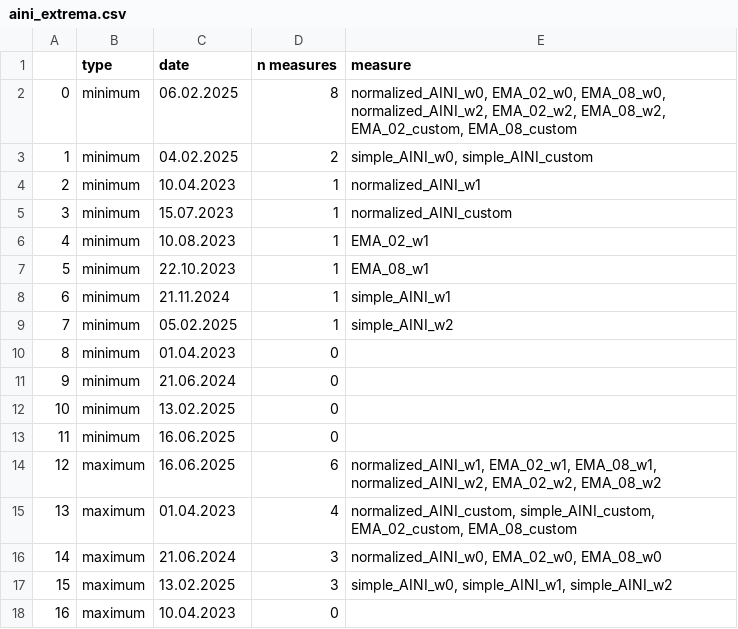
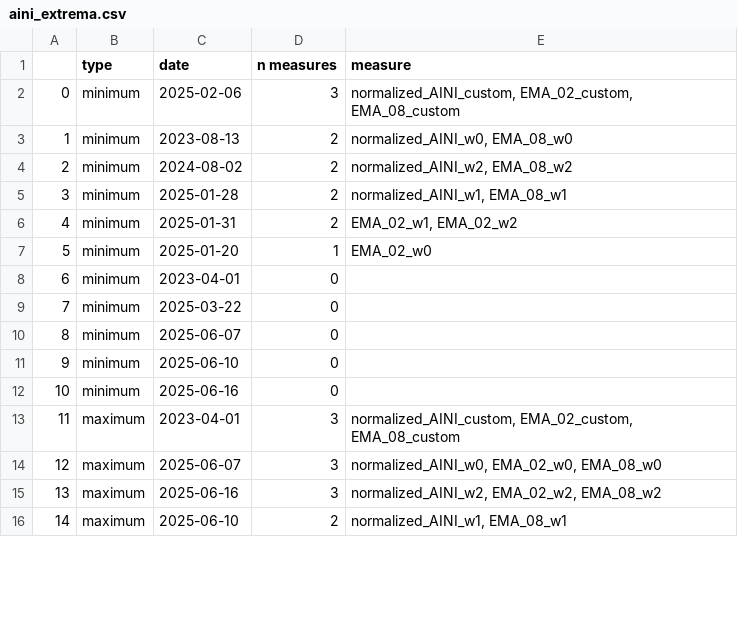
Before and after one commit to LarsIX/narrative_index, a CSV file: reports/tables/aini_extrema.csv, drawn as a sheet; only a part is shown; removed rows and columns are numbered as before the commit, all else as after; the diff covers the shown part only; the diff names each change by its address in the sheet, - before the commit and + after, or states it on an @@ line.

```diff
--- a/reports/tables/aini_extrema.csv
+++ b/reports/tables/aini_extrema.csv
-C2 (date): 06.02.2025
+C2 (date): 2025-02-06
-D2 (n measures): 8
+D2 (n measures): 3
-E2 (measure): normalized_AINI_w0, EMA_02_w0, EMA_08_w0, normalized_AINI_w2, EMA_02_w2, EMA_08_w2, EMA_02_custom, EMA_08_custom
+E2 (measure): normalized_AINI_custom, EMA_02_custom, EMA_08_custom
-C3 (date): 04.02.2025
+C3 (date): 2023-08-13
-E3 (measure): simple_AINI_w0, simple_AINI_custom
+E3 (measure): normalized_AINI_w0, EMA_08_w0
-C4 (date): 10.04.2023
+C4 (date): 2024-08-02
-D4:D6 (n measures): 1
+D4:D6 (n measures): 2
-E4 (measure): normalized_AINI_w1
+E4 (measure): normalized_AINI_w2, EMA_08_w2
-C5 (date): 15.07.2023
+C5 (date): 2025-01-28
-E5 (measure): normalized_AINI_custom
+E5 (measure): normalized_AINI_w1, EMA_08_w1
-C6 (date): 10.08.2023
+C6 (date): 2025-01-31
-E6 (measure): EMA_02_w1
+E6 (measure): EMA_02_w1, EMA_02_w2
-C7 (date): 22.10.2023
+C7 (date): 2025-01-20
-E7 (measure): EMA_08_w1
+E7 (measure): EMA_02_w0
-row 8: 6 | minimum | 21.11.2024 | 1 | simple_AINI_w1
-row 9: 7 | minimum | 05.02.2025 | 1 | simple_AINI_w2
@@ column A renumbered from row 8 down @@
-C8 (date): 01.04.2023
+C8 (date): 2023-04-01
-C9 (date): 21.06.2024
+C9 (date): 2025-03-22
+row 10: 8 | minimum | 2025-06-07 | 0
-C11 (date): 13.02.2025
+C11 (date): 2025-06-10
-C12 (date): 16.06.2025
+C12 (date): 2025-06-16
-row 14: 12 | maximum | 16.06.2025 | 6 | normalized_AINI_w1, EMA_02_w1, EMA_08_w1, normalized_AINI_w2, EMA_02_w2, EMA_08_w2
-C13 (date): 01.04.2023
+C13 (date): 2023-04-01
-D13 (n measures): 4
+D13 (n measures): 3
-E13 (measure): normalized_AINI_custom, simple_AINI_custom, EMA_02_custom, EMA_08_custom
+E13 (measure): normalized_AINI_custom, EMA_02_custom, EMA_08_custom
-C14 (date): 21.06.2024
+C14 (date): 2025-06-07
-C15 (date): 13.02.2025
+C15 (date): 2025-06-16
-E15 (measure): simple_AINI_w0, simple_AINI_w1, simple_AINI_w2
+E15 (measure): normalized_AINI_w2, EMA_02_w2, EMA_08_w2
-C16 (date): 10.04.2023
+C16 (date): 2025-06-10
-D16 (n measures): 0
+D16 (n measures): 2
-E16 (measure): (empty)
+E16 (measure): normalized_AINI_w1, EMA_08_w1
```
Also changed, not shown: 1 added row, 1 removed row and 6 edited cells elsewhere in this file, reports/tables/aini_weekly_extrema.csv, 29 other files.
